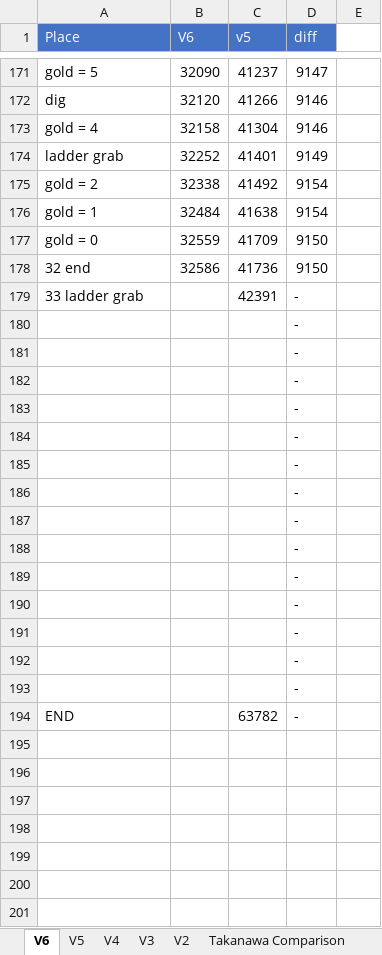
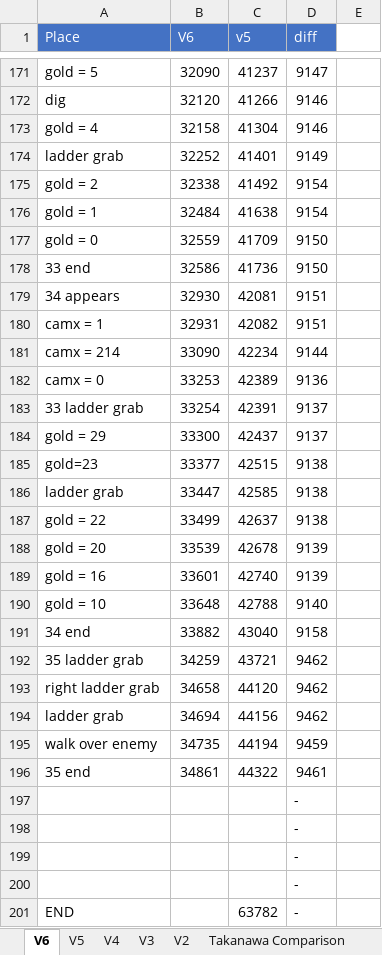
Before and after one commit to adelikat/tas, an Excel workbook: LodeRunner/compare.xlsx, sheet V6, drawn as a sheet; only a part is shown, gaps mark what is left out; values as stored, in another font and other column widths than the file's, no borders; removed rows and columns are numbered as before the commit, all else as after; the diff names each change by its address in the sheet, - before the commit and + after, or states it on an @@ line.

```diff
--- a/LodeRunner/compare.xlsx (sheet V6)
+++ b/LodeRunner/compare.xlsx (sheet V6)
-A178 (Place): 32 end
+A178 (Place): 33 end
-row 179: 33 ladder grab |  | 42391 | -
-row 180:  |  |  | -
-row 181:  |  |  | -
-row 182:  |  |  | -
-row 183:  |  |  | -
-row 184:  |  |  | -
-row 185:  |  |  | -
-row 186:  |  |  | -
-row 187:  |  |  | -
-row 188:  |  |  | -
-row 189:  |  |  | -
+row 179: 34 appears | 32930 | 42081 | 9151
+row 180: camx = 1 | 32931 | 42082 | 9151
+row 181: camx = 214 | 33090 | 42234 | 9144
+row 182: camx = 0 | 33253 | 42389 | 9136
+row 183: 33 ladder grab | 33254 | 42391 | 9137
+row 184: gold = 29 | 33300 | 42437 | 9137
+row 185: gold=23 | 33377 | 42515 | 9138
+row 186: ladder grab | 33447 | 42585 | 9138
+row 187: gold = 22 | 33499 | 42637 | 9138
+row 188: gold = 20 | 33539 | 42678 | 9139
+row 189: gold = 16 | 33601 | 42740 | 9139
+row 190: gold = 10 | 33648 | 42788 | 9140
+row 191: 34 end | 33882 | 43040 | 9158
+row 192: 35 ladder grab | 34259 | 43721 | 9462
+row 193: right ladder grab | 34658 | 44120 | 9462
+row 194: ladder grab | 34694 | 44156 | 9462
+row 195: walk over enemy | 34735 | 44194 | 9459
+row 196: 35 end | 34861 | 44322 | 9461
```
Also changed, not shown: 1 other file.
